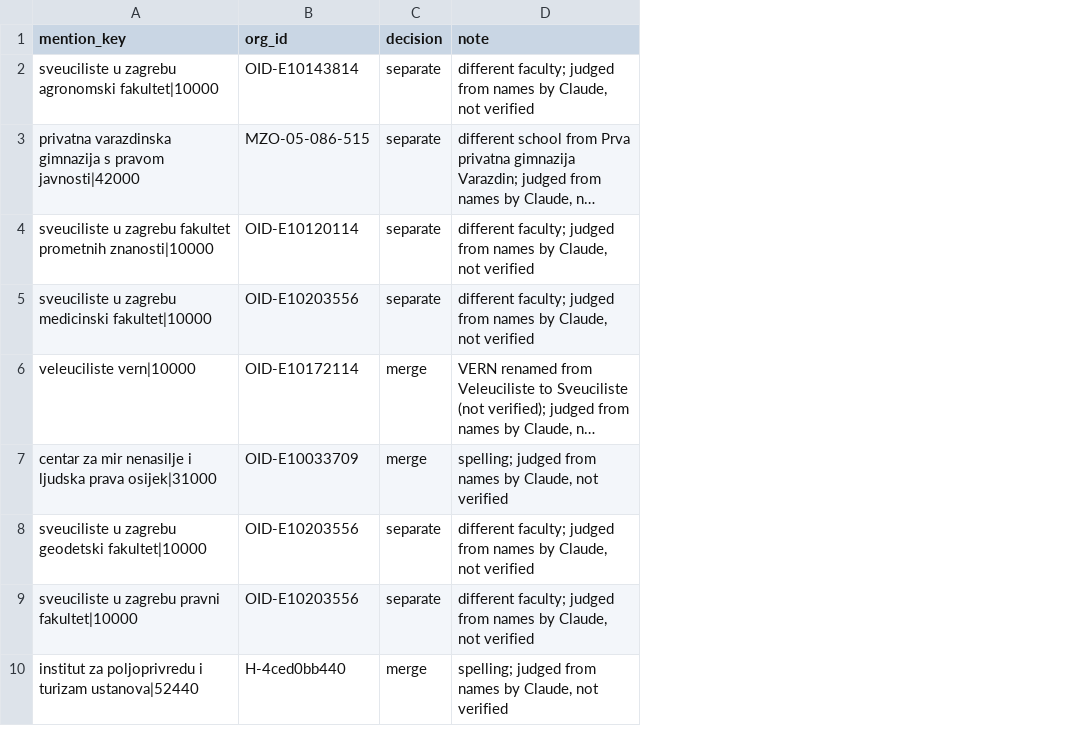
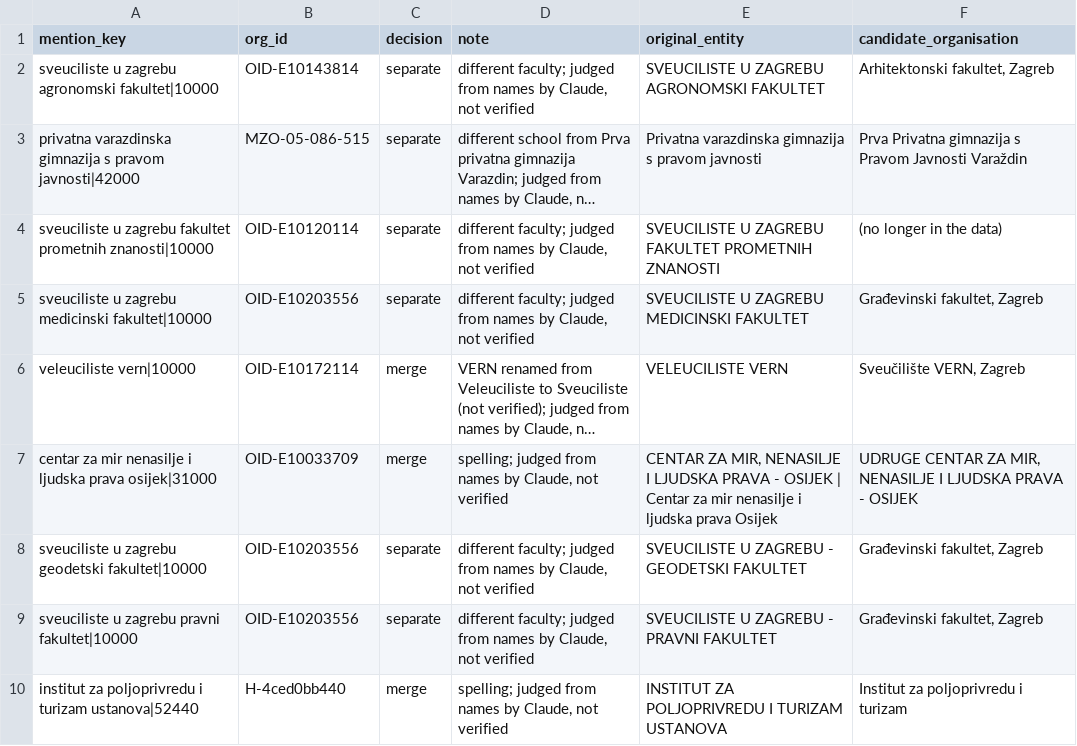
Before and after one commit to CroPublica/Erasmus-Kompas, a CSV file: app/data/review/org_decisions.csv, drawn as a sheet; only a part is shown; long unchanged cells end in …; the diff names each change by its address in the sheet, - before the commit and + after, or states it on an @@ line.

```diff
--- a/app/data/review/org_decisions.csv
+++ b/app/data/review/org_decisions.csv
+column E (original_entity), rows 2-10: SVEUCILISTE U ZAGREBU AGRONOMSKI FAKULTET | Privatna varazdinska gimnazija s pravom javnosti | SVEUCILISTE U ZAGREBU FAKULTET PROMETNIH ZNANOSTI | SVEUCILISTE U ZAGREBU MEDICINSKI FAKULTET | VELEUCILISTE VERN | CENTAR ZA MIR, NENASILJE I LJUDSKA PRAVA - OSIJEK | Centar za mir nenasilje i ljudska prava Osijek | SVEUCILISTE U ZAGREBU - GEODETSKI FAKULTET | SVEUCILISTE U ZAGREBU - PRAVNI FAKULTET | INSTITUT ZA POLJOPRIVREDU I TURIZAM USTANOVA
+column F (candidate_organisation), rows 2-10: Arhitektonski fakultet, Zagreb | Prva Privatna gimnazija s Pravom Javnosti Varaždin | (no longer in the data) | Građevinski fakultet, Zagreb | Sveučilište VERN, Zagreb | UDRUGE CENTAR ZA MIR, NENASILJE I LJUDSKA PRAVA - OSIJEK | Građevinski fakultet, Zagreb | Građevinski fakultet, Zagreb | Institut za poljoprivredu i turizam
```
Also changed, not shown: 28 other files.
